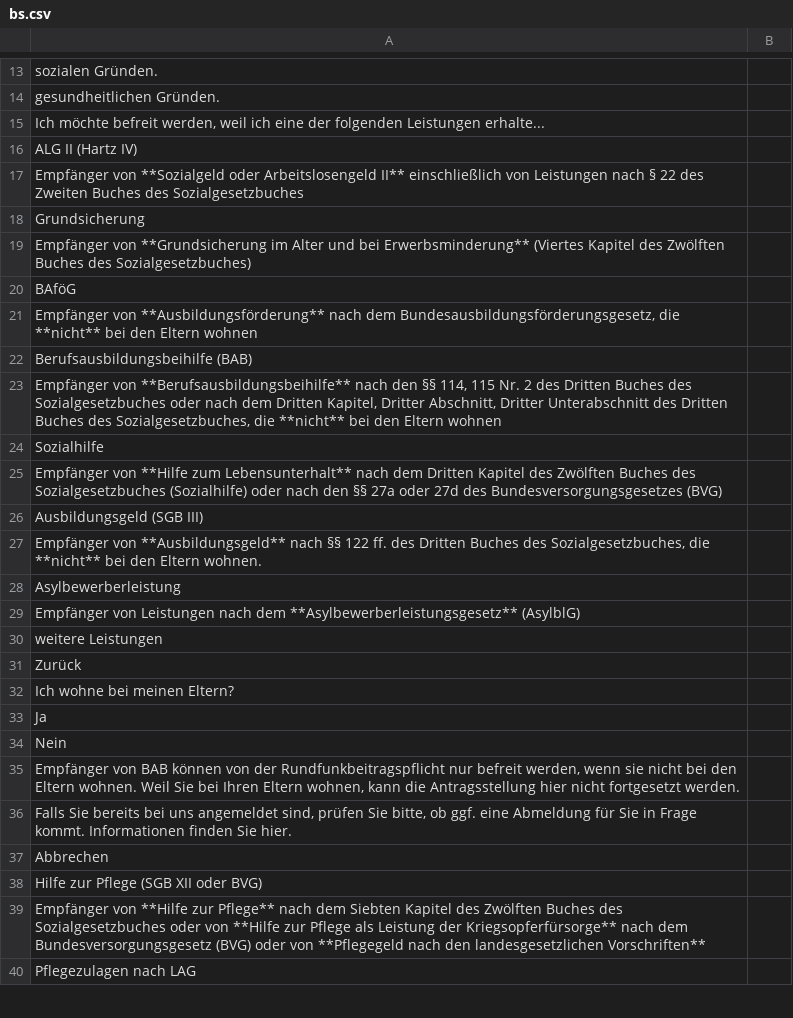
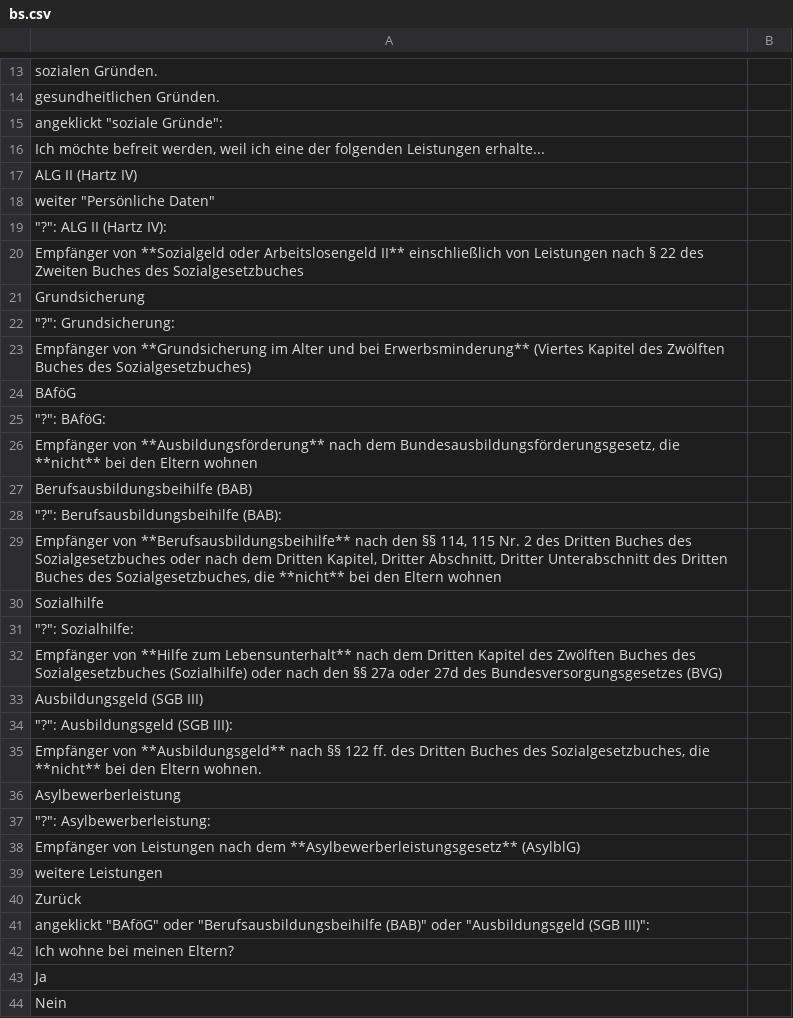
Before and after one commit to kub-berlin/formularprojekt, a CSV file: data/Rundfunkbeitrag/bs.csv, drawn as a sheet; only a part is shown, gaps mark what is left out; the shorter side is filled out with more unchanged rows; the diff covers the shown part only; the diff names each change by its address in the sheet, - before the commit and + after, or states it on an @@ line.

```diff
--- a/data/Rundfunkbeitrag/bs.csv
+++ b/data/Rundfunkbeitrag/bs.csv
+row 15: angeklickt "soziale Gründe":
+row 18: weiter "Persönliche Daten"
+row 19: "?": ALG II (Hartz IV):
+row 22: "?": Grundsicherung:
+row 25: "?": BAföG:
+row 28: "?": Berufsausbildungsbeihilfe (BAB):
+row 31: "?": Sozialhilfe:
+row 34: "?": Ausbildungsgeld (SGB III):
+row 37: "?": Asylbewerberleistung:
+row 41: angeklickt "BAföG" oder "Berufsausbildungsbeihilfe (BAB)" oder "Ausbildungsgeld (SGB III)":
```
Also changed, not shown: 17 added rows elsewhere in this file, data/Rundfunkbeitrag/ar.csv, data/Rundfunkbeitrag/de-simple.csv, 11 other files.
